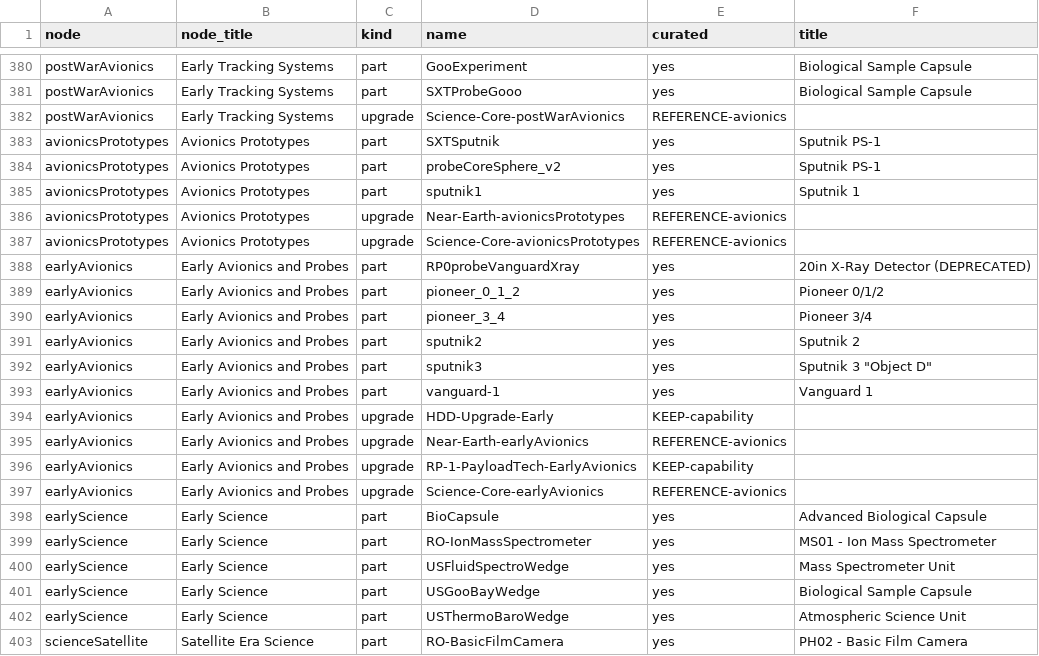
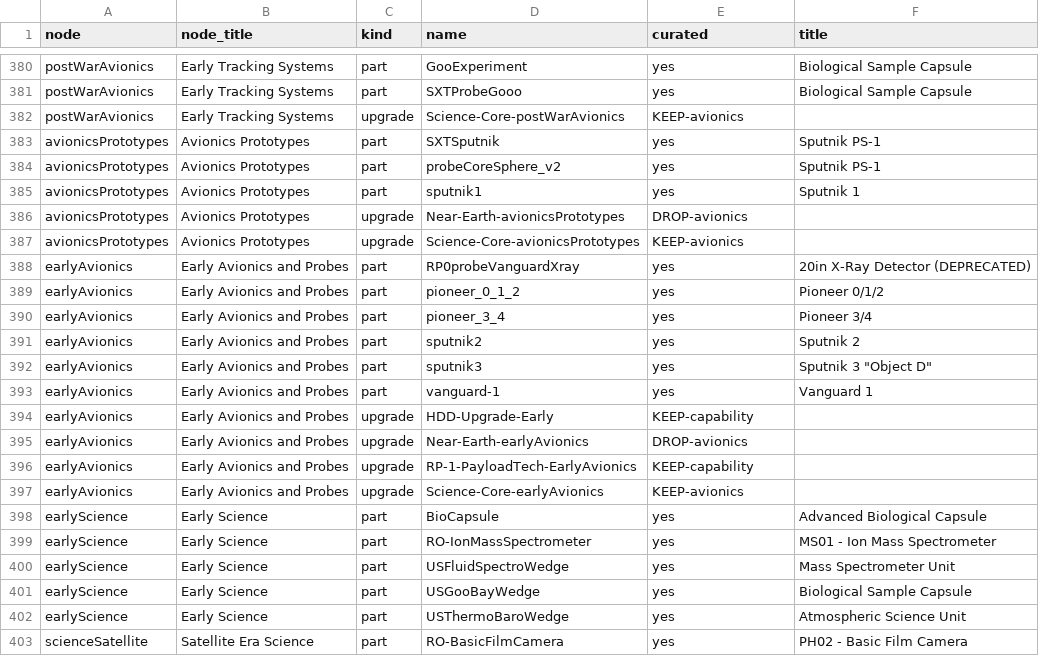
Before and after one commit to miskoltrans/RP-AXE, a TSV file: manifest/first-orbit-partlist.tsv, drawn as a sheet; only a part is shown, gaps mark what is left out.

```diff
--- a/manifest/first-orbit-partlist.tsv
+++ b/manifest/first-orbit-partlist.tsv
@@ -381,3 +381,3 @@ postWarAvionics	Early Tracking Systems	part	GooExperiment	yes	Biological Sample
 postWarAvionics	Early Tracking Systems	part	SXTProbeGooo	yes	Biological Sample Capsule
-postWarAvionics	Early Tracking Systems	upgrade	Science-Core-postWarAvionics	REFERENCE-avionics	
+postWarAvionics	Early Tracking Systems	upgrade	Science-Core-postWarAvionics	KEEP-avionics	
 avionicsPrototypes	Avionics Prototypes	part	SXTSputnik	yes	Sputnik PS-1
@@ -385,4 +385,4 @@ avionicsPrototypes	Avionics Prototypes	part	probeCoreSphere_v2	yes	Sputnik PS-1
 avionicsPrototypes	Avionics Prototypes	part	sputnik1	yes	Sputnik 1
-avionicsPrototypes	Avionics Prototypes	upgrade	Near-Earth-avionicsPrototypes	REFERENCE-avionics	
-avionicsPrototypes	Avionics Prototypes	upgrade	Science-Core-avionicsPrototypes	REFERENCE-avionics	
+avionicsPrototypes	Avionics Prototypes	upgrade	Near-Earth-avionicsPrototypes	DROP-avionics	
+avionicsPrototypes	Avionics Prototypes	upgrade	Science-Core-avionicsPrototypes	KEEP-avionics	
 earlyAvionics	Early Avionics and Probes	part	RP0probeVanguardXray	yes	20in X-Ray Detector (DEPRECATED)
@@ -394,5 +394,5 @@ earlyAvionics	Early Avionics and Probes	part	vanguard-1	yes	Vanguard 1
 earlyAvionics	Early Avionics and Probes	upgrade	HDD-Upgrade-Early	KEEP-capability	
-earlyAvionics	Early Avionics and Probes	upgrade	Near-Earth-earlyAvionics	REFERENCE-avionics	
+earlyAvionics	Early Avionics and Probes	upgrade	Near-Earth-earlyAvionics	DROP-avionics	
 earlyAvionics	Early Avionics and Probes	upgrade	RP-1-PayloadTech-EarlyAvionics	KEEP-capability	
-earlyAvionics	Early Avionics and Probes	upgrade	Science-Core-earlyAvionics	REFERENCE-avionics	
+earlyAvionics	Early Avionics and Probes	upgrade	Science-Core-earlyAvionics	KEEP-avionics	
 earlyScience	Early Science	part	BioCapsule	yes	Advanced Biological Capsule
```
Also changed, not shown: manifest/crewed-lunar-landing-partlist.tsv, manifest/human-orbital-partlist.tsv, 7 other files.
